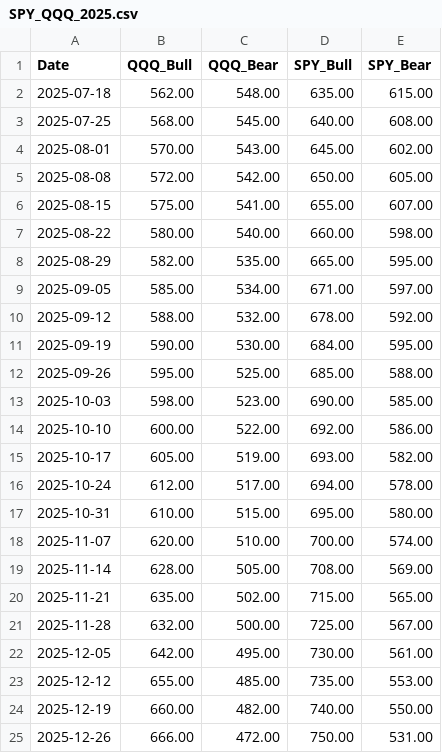
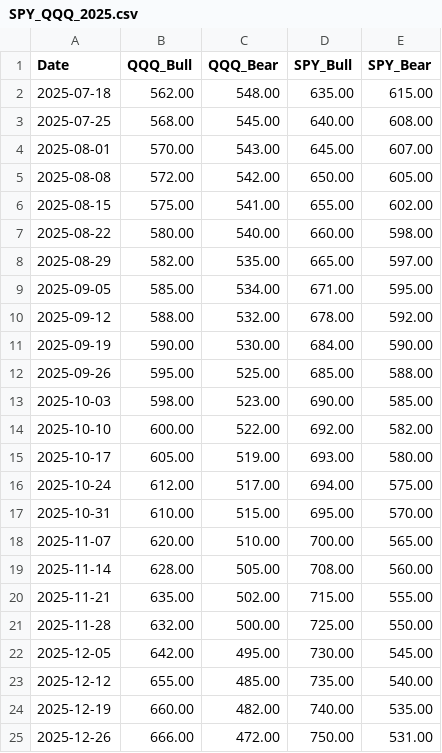
Before and after one commit to kumashish/trading, a CSV file: data/SPY_QQQ_2025.csv, drawn as a sheet.

Commit message:
Update SPY_QQQ_2025.csv

```diff
--- a/data/SPY_QQQ_2025.csv
+++ b/data/SPY_QQQ_2025.csv
@@ -3,23 +3,23 @@ Date,QQQ_Bull,QQQ_Bear,SPY_Bull,SPY_Bear
 2025-07-25,568.00,545.00,640.00,608.00
-2025-08-01,570.00,543.00,645.00,602.00
+2025-08-01,570.00,543.00,645.00,607.00
 2025-08-08,572.00,542.00,650.00,605.00
-2025-08-15,575.00,541.00,655.00,607.00
+2025-08-15,575.00,541.00,655.00,602.00
 2025-08-22,580.00,540.00,660.00,598.00
-2025-08-29,582.00,535.00,665.00,595.00
-2025-09-05,585.00,534.00,671.00,597.00
+2025-08-29,582.00,535.00,665.00,597.00
+2025-09-05,585.00,534.00,671.00,595.00
 2025-09-12,588.00,532.00,678.00,592.00
-2025-09-19,590.00,530.00,684.00,595.00
+2025-09-19,590.00,530.00,684.00,590.00
 2025-09-26,595.00,525.00,685.00,588.00
 2025-10-03,598.00,523.00,690.00,585.00
-2025-10-10,600.00,522.00,692.00,586.00
-2025-10-17,605.00,519.00,693.00,582.00
-2025-10-24,612.00,517.00,694.00,578.00
-2025-10-31,610.00,515.00,695.00,580.00
-2025-11-07,620.00,510.00,700.00,574.00
-2025-11-14,628.00,505.00,708.00,569.00
-2025-11-21,635.00,502.00,715.00,565.00
-2025-11-28,632.00,500.00,725.00,567.00
-2025-12-05,642.00,495.00,730.00,561.00
-2025-12-12,655.00,485.00,735.00,553.00
-2025-12-19,660.00,482.00,740.00,550.00
+2025-10-10,600.00,522.00,692.00,582.00
+2025-10-17,605.00,519.00,693.00,580.00
+2025-10-24,612.00,517.00,694.00,575.00
+2025-10-31,610.00,515.00,695.00,570.00
+2025-11-07,620.00,510.00,700.00,565.00
+2025-11-14,628.00,505.00,708.00,560.00
+2025-11-21,635.00,502.00,715.00,555.00
+2025-11-28,632.00,500.00,725.00,550.00
+2025-12-05,642.00,495.00,730.00,545.00
+2025-12-12,655.00,485.00,735.00,540.00
+2025-12-19,660.00,482.00,740.00,535.00
 2025-12-26,666.00,472.00,750.00,531.00
```
